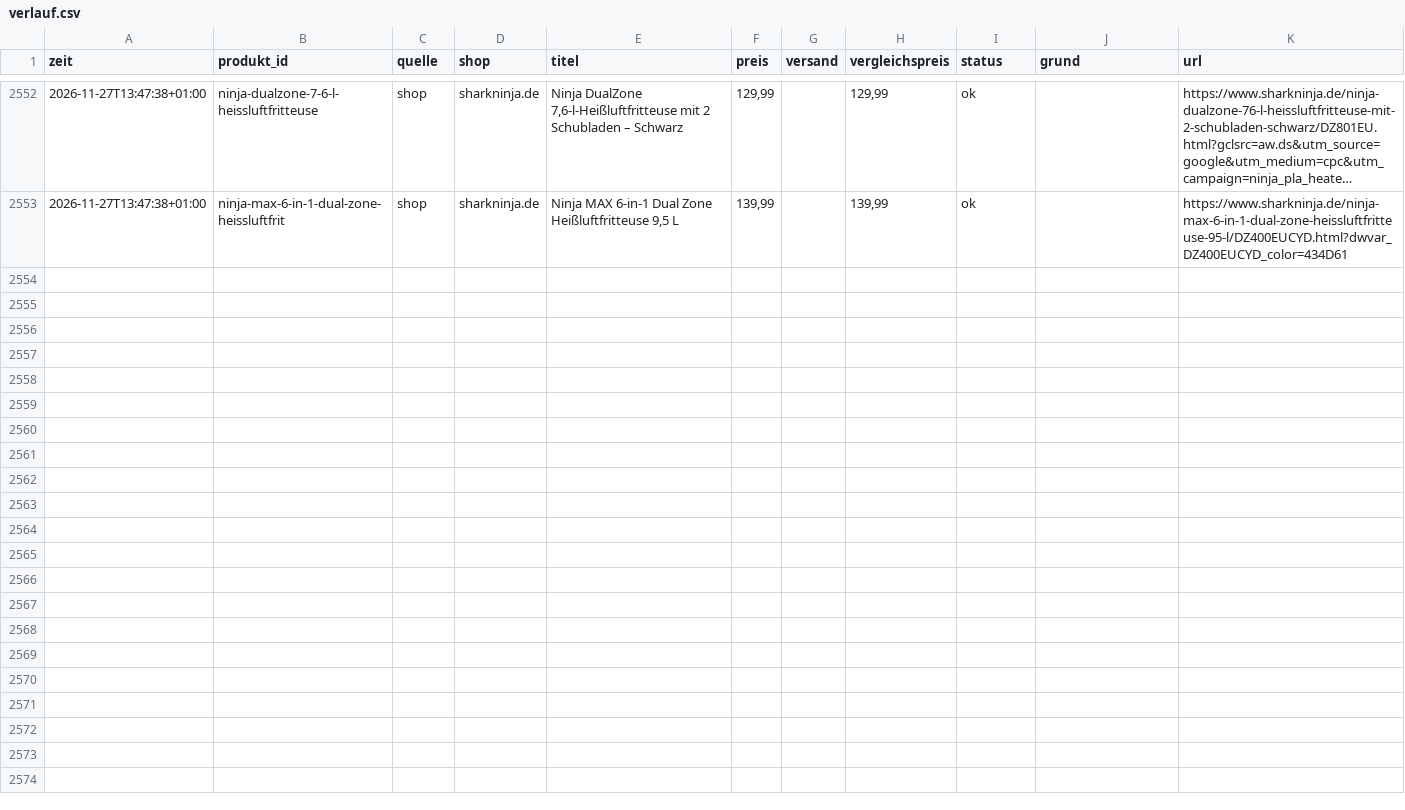
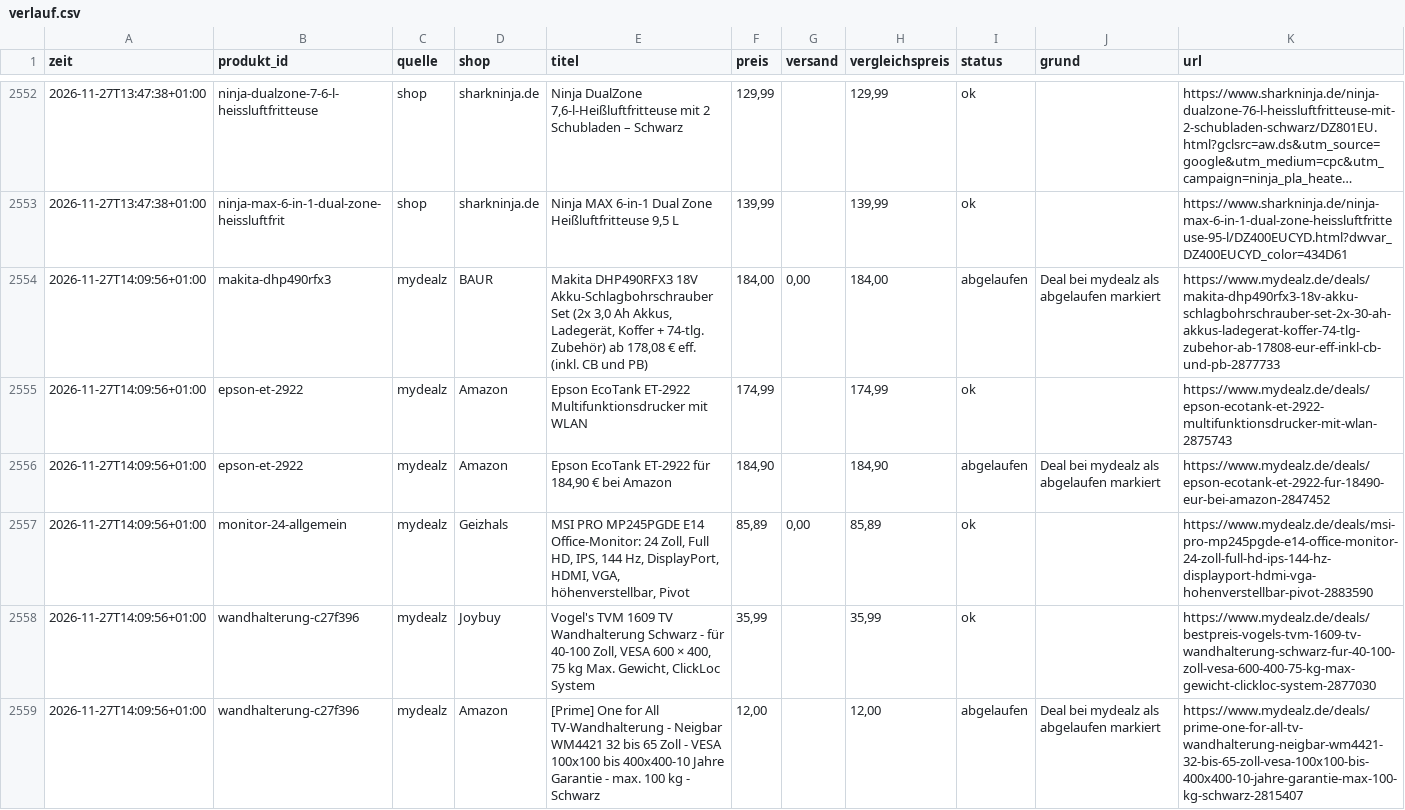
Before and after one commit to mjkschule/deal-radar, a CSV file: data/verlauf.csv, drawn as a sheet; only a part is shown, gaps mark what is left out; long unchanged cells end in …; the diff covers the shown part only.

```diff
--- a/data/verlauf.csv
+++ b/data/verlauf.csv
@@ -2553 +2553,7 @@ zeit;produkt_id;quelle;shop;titel;preis;versand;vergleichspreis;status;grund;url
 2026-11-27T13:47:38+01:00;ninja-max-6-in-1-dual-zone-heissluftfrit;shop;sharkninja.de;Ninja MAX 6-in-1 Dual Zone Heißluftfritteuse 9,5 L;139,99;;139,99;ok;;https://www.sharkninja.de/ninja-max-6-in-1-dual-zone-heissluftfritteuse-95-l/DZ400EUCYD.html?dwvar_DZ400EUCYD_color=434D61
+2026-11-27T14:09:56+01:00;makita-dhp490rfx3;mydealz;BAUR;Makita DHP490RFX3 18V Akku-Schlagbohrschrauber Set (2x 3,0 Ah Akkus, Ladegerät, Koffer + 74-tlg. Zubehör) ab 178,08 € eff. (inkl. CB und PB);184,00;0,00;184,00;abgelaufen;Deal bei mydealz als abgelaufen markiert;https://www.mydealz.de/deals/makita-dhp490rfx3-18v-akku-schlagbohrschrauber-set-2x-30-ah-akkus-ladegerat-koffer-74-tlg-zubehor-ab-17808-eur-eff-inkl-cb-und-pb-2877733
+2026-11-27T14:09:56+01:00;epson-et-2922;mydealz;Amazon;Epson EcoTank ET-2922 Multifunktionsdrucker mit WLAN;174,99;;174,99;ok;;https://www.mydealz.de/deals/epson-ecotank-et-2922-multifunktionsdrucker-mit-wlan-2875743
+2026-11-27T14:09:56+01:00;epson-et-2922;mydealz;Amazon;Epson EcoTank ET-2922 für 184,90 € bei Amazon;184,90;;184,90;abgelaufen;Deal bei mydealz als abgelaufen markiert;https://www.mydealz.de/deals/epson-ecotank-et-2922-fur-18490-eur-bei-amazon-2847452
+2026-11-27T14:09:56+01:00;monitor-24-allgemein;mydealz;Geizhals;MSI PRO MP245PGDE E14 Office-Monitor: 24 Zoll, Full HD, IPS, 144 Hz, DisplayPort, HDMI, VGA, höhenverstellbar, Pivot;85,89;0,00;85,89;ok;;https://www.mydealz.de/deals/msi-pro-mp245pgde-e14-office-monitor-24-zoll-full-hd-ips-144-hz-displayport-hdmi-vga-hohenverstellbar-pivot-2883590
+2026-11-27T14:09:56+01:00;wandhalterung-c27f396;mydealz;Joybuy;Vogel's TVM 1609 TV Wandhalterung Schwarz - für 40-100 Zoll, VESA 600 × 400, 75 kg Max. Gewicht, ClickLoc System;35,99;;35,99;ok;;https://www.mydealz.de/deals/bestpreis-vogels-tvm-1609-tv-wandhalterung-schwarz-fur-40-100-zoll-vesa-600-400-75-kg-max-gewicht-clickloc-system-2877030
+2026-11-27T14:09:56+01:00;wandhalterung-c27f396;mydealz;Amazon;[Prime] One for All TV-Wandhalterung - Neigbar WM4421 32 bis 65 Zoll - VESA 100x100 bis 400x400-10 Jahre Garantie - max. 100 kg - Schwarz;12,00;;12,00;abgelaufen;Deal bei mydealz als abgelaufen markiert;https://www.mydealz.de/deals/prime-one-for-all-tv-wandhalterung-neigbar-wm4421-32-bis-65-zoll-vesa-100x100-bis-400x400-10-jahre-garantie-max-100-kg-schwarz-2815407
```
Also changed, not shown: 6 added rows elsewhere in this file, 4 other files.
